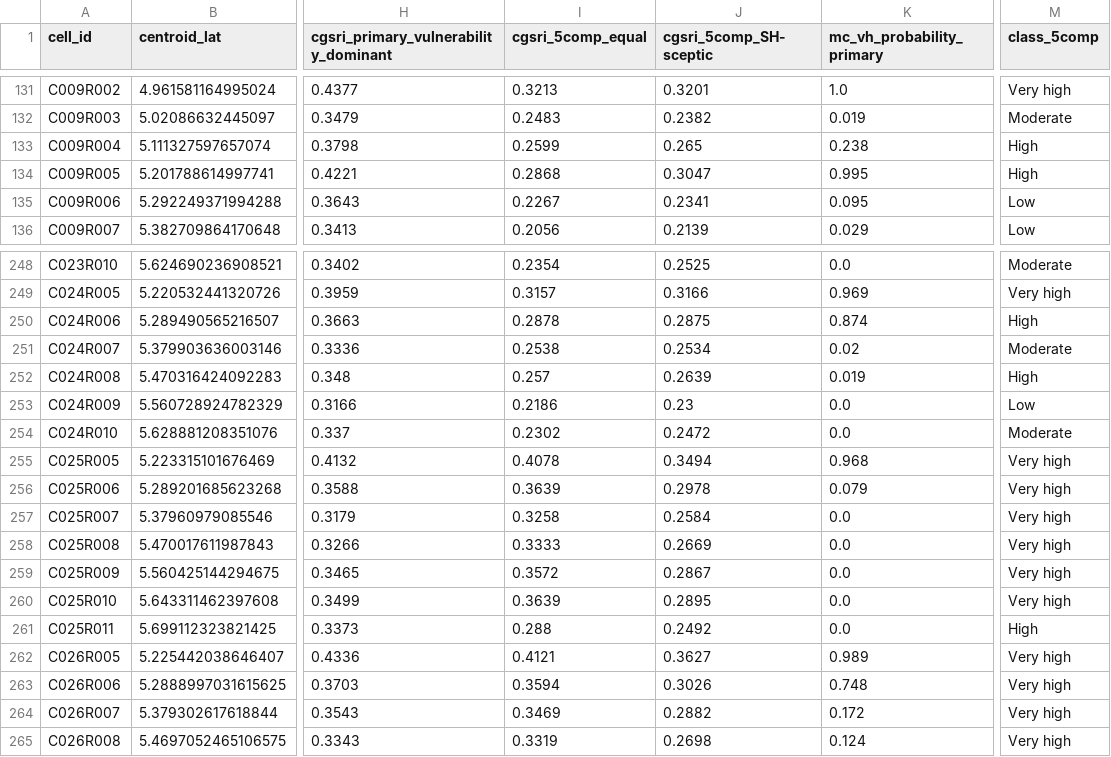
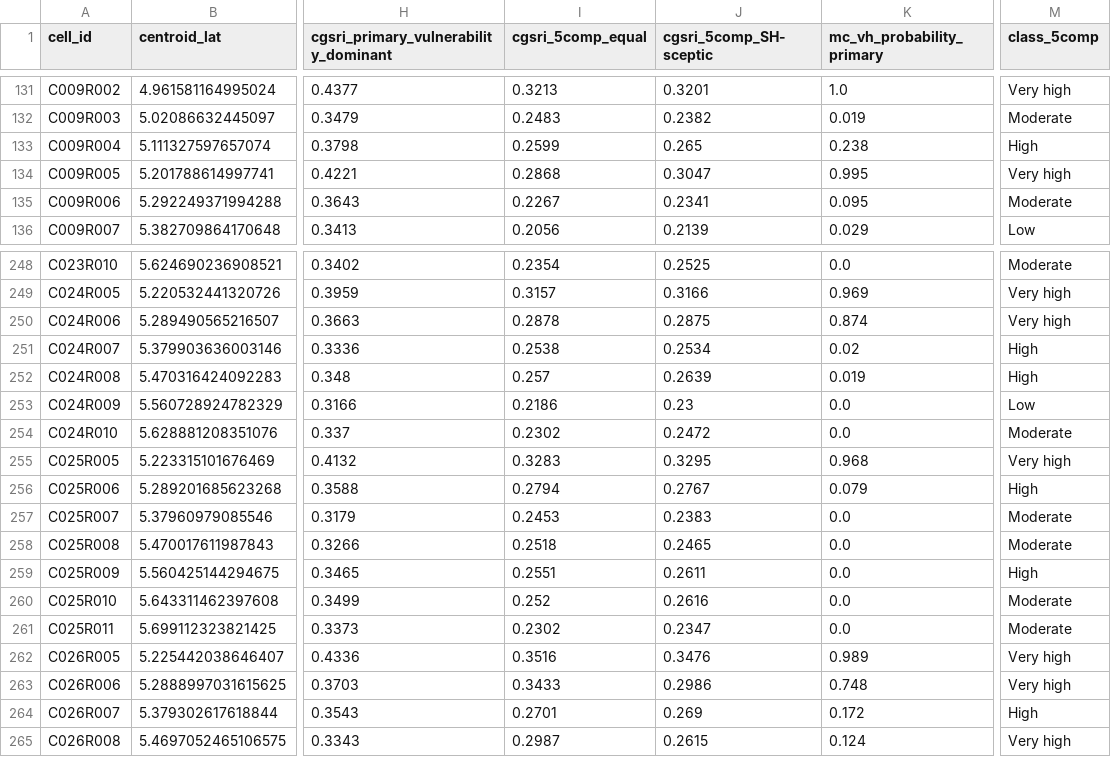
Before and after one commit to dzimike/coastal-ghana-gw-screening, a CSV file: outputs/tables/supplementary_table_S2_sensitivity_analysis_v2.csv, drawn as a sheet; only a part is shown, gaps mark what is left out; the diff covers the shown part only; the diff names each change by its address in the sheet, - before the commit and + after, or states it on an @@ line.

```diff
--- a/outputs/tables/supplementary_table_S2_sensitivity_analysis_v2.csv
+++ b/outputs/tables/supplementary_table_S2_sensitivity_analysis_v2.csv
-M134 (class_5comp): High
+M134 (class_5comp): Very high
-M135 (class_5comp): Low
+M135 (class_5comp): Moderate
-M250 (class_5comp): High
+M250 (class_5comp): Very high
-M251 (class_5comp): Moderate
+M251 (class_5comp): High
-I255 (cgsri_5comp_equal): 0.4078
+I255 (cgsri_5comp_equal): 0.3283
-J255 (cgsri_5comp_SH-sceptic): 0.3494
+J255 (cgsri_5comp_SH-sceptic): 0.3295
-I256 (cgsri_5comp_equal): 0.3639
+I256 (cgsri_5comp_equal): 0.2794
-J256 (cgsri_5comp_SH-sceptic): 0.2978
+J256 (cgsri_5comp_SH-sceptic): 0.2767
-M256 (class_5comp): Very high
+M256 (class_5comp): High
-I257 (cgsri_5comp_equal): 0.3258
+I257 (cgsri_5comp_equal): 0.2453
-J257 (cgsri_5comp_SH-sceptic): 0.2584
+J257 (cgsri_5comp_SH-sceptic): 0.2383
-M257:M258 (class_5comp): Very high
+M257:M258 (class_5comp): Moderate
-I258 (cgsri_5comp_equal): 0.3333
+I258 (cgsri_5comp_equal): 0.2518
-J258 (cgsri_5comp_SH-sceptic): 0.2669
+J258 (cgsri_5comp_SH-sceptic): 0.2465
-I259 (cgsri_5comp_equal): 0.3572
+I259 (cgsri_5comp_equal): 0.2551
-J259 (cgsri_5comp_SH-sceptic): 0.2867
+J259 (cgsri_5comp_SH-sceptic): 0.2611
-M259 (class_5comp): Very high
+M259 (class_5comp): High
-I260 (cgsri_5comp_equal): 0.3639
+I260 (cgsri_5comp_equal): 0.252
-J260 (cgsri_5comp_SH-sceptic): 0.2895
+J260 (cgsri_5comp_SH-sceptic): 0.2616
-M260 (class_5comp): Very high
+M260 (class_5comp): Moderate
-I261 (cgsri_5comp_equal): 0.288
+I261 (cgsri_5comp_equal): 0.2302
-J261 (cgsri_5comp_SH-sceptic): 0.2492
+J261 (cgsri_5comp_SH-sceptic): 0.2347
-M261 (class_5comp): High
+M261 (class_5comp): Moderate
-I262 (cgsri_5comp_equal): 0.4121
+I262 (cgsri_5comp_equal): 0.3516
-J262 (cgsri_5comp_SH-sceptic): 0.3627
+J262 (cgsri_5comp_SH-sceptic): 0.3476
-I263 (cgsri_5comp_equal): 0.3594
+I263 (cgsri_5comp_equal): 0.3433
-J263 (cgsri_5comp_SH-sceptic): 0.3026
+J263 (cgsri_5comp_SH-sceptic): 0.2986
-I264 (cgsri_5comp_equal): 0.3469
+I264 (cgsri_5comp_equal): 0.2701
-J264 (cgsri_5comp_SH-sceptic): 0.2882
+J264 (cgsri_5comp_SH-sceptic): 0.269
-M264 (class_5comp): Very high
+M264 (class_5comp): High
-I265 (cgsri_5comp_equal): 0.3319
+I265 (cgsri_5comp_equal): 0.2987
-J265 (cgsri_5comp_SH-sceptic): 0.2698
+J265 (cgsri_5comp_SH-sceptic): 0.2615
```
Also changed, not shown: 158 edited cells elsewhere in this file, data/derived/cgsri_grid10km_v2.csv, outputs/tables/revision_checks/colocation_msr_test.csv, 18 other files.
